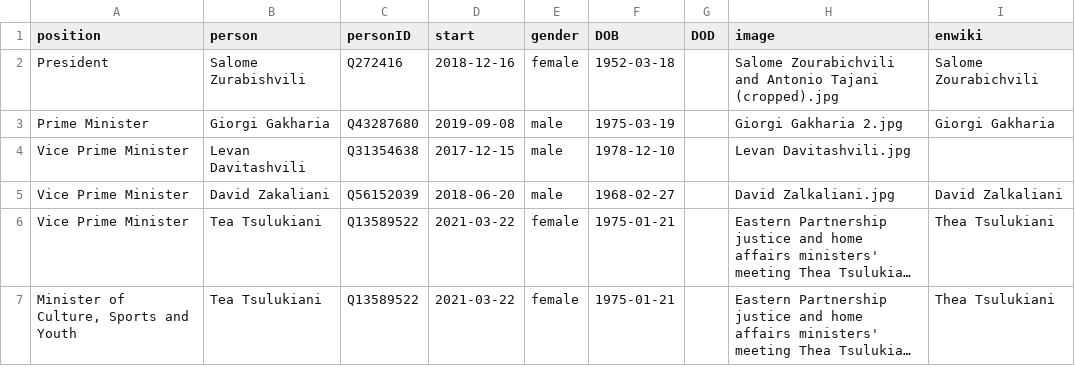
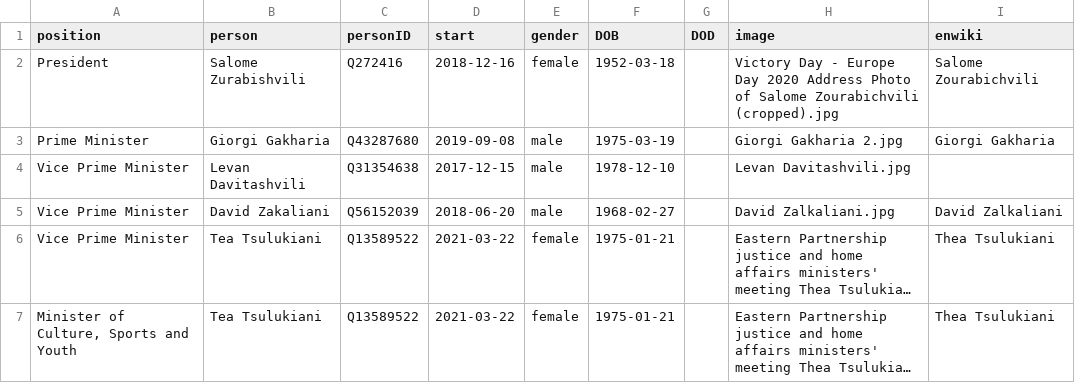
Before and after one commit to every-politician-scrapers/georgia-ministers, a CSV file: html/current.csv, drawn as a sheet; only a part is shown; long unchanged cells end in ….

```diff
--- a/html/current.csv
+++ b/html/current.csv
@@ -1,3 +1,3 @@
 position,person,personID,start,gender,DOB,DOD,image,enwiki
-President,Salome Zurabishvili,Q272416,2018-12-16,female,1952-03-18,,Salome Zourabichvili and Antonio Tajani (cropped).jpg,Salome Zourabichvili
+President,Salome Zurabishvili,Q272416,2018-12-16,female,1952-03-18,,Victory Day - Europe Day 2020 Address Photo of Salome Zourabichvili (cropped).jpg,Salome Zourabichvili
 Prime Minister,Giorgi Gakharia,Q43287680,2019-09-08,male,1975-03-19,,Giorgi Gakharia 2.jpg,Giorgi Gakharia
```
Also changed, not shown: html/holders21.csv, html/legislators.csv.
